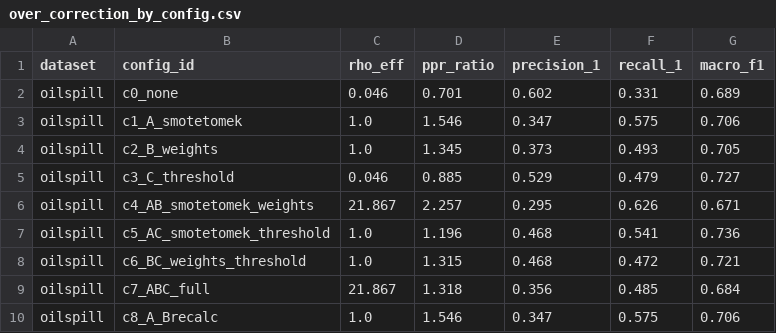
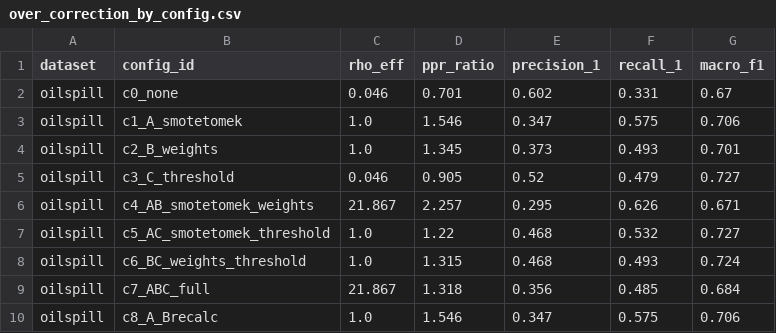
Before and after one commit to MuhammadDevX/ML-Research-Dataset-Imbalance, a CSV file: analysis/tables/over_correction_by_config.csv, drawn as a sheet.

```diff
--- a/analysis/tables/over_correction_by_config.csv
+++ b/analysis/tables/over_correction_by_config.csv
@@ -1,9 +1,9 @@
 dataset,config_id,rho_eff,ppr_ratio,precision_1,recall_1,macro_f1
-oilspill,c0_none,0.046,0.701,0.602,0.331,0.689
+oilspill,c0_none,0.046,0.701,0.602,0.331,0.67
 oilspill,c1_A_smotetomek,1.0,1.546,0.347,0.575,0.706
-oilspill,c2_B_weights,1.0,1.345,0.373,0.493,0.705
-oilspill,c3_C_threshold,0.046,0.885,0.529,0.479,0.727
+oilspill,c2_B_weights,1.0,1.345,0.373,0.493,0.701
+oilspill,c3_C_threshold,0.046,0.905,0.52,0.479,0.727
 oilspill,c4_AB_smotetomek_weights,21.867,2.257,0.295,0.626,0.671
-oilspill,c5_AC_smotetomek_threshold,1.0,1.196,0.468,0.541,0.736
-oilspill,c6_BC_weights_threshold,1.0,1.315,0.468,0.472,0.721
+oilspill,c5_AC_smotetomek_threshold,1.0,1.22,0.468,0.532,0.727
+oilspill,c6_BC_weights_threshold,1.0,1.315,0.468,0.493,0.724
 oilspill,c7_ABC_full,21.867,1.318,0.356,0.485,0.684
```
Also changed, not shown: analysis/tables/completeness.csv, analysis/tables/e2_mechanism_slopes.csv, 38 other files.
